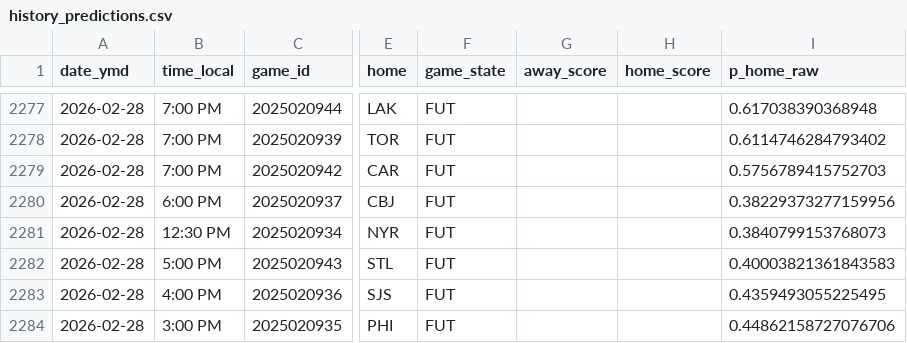
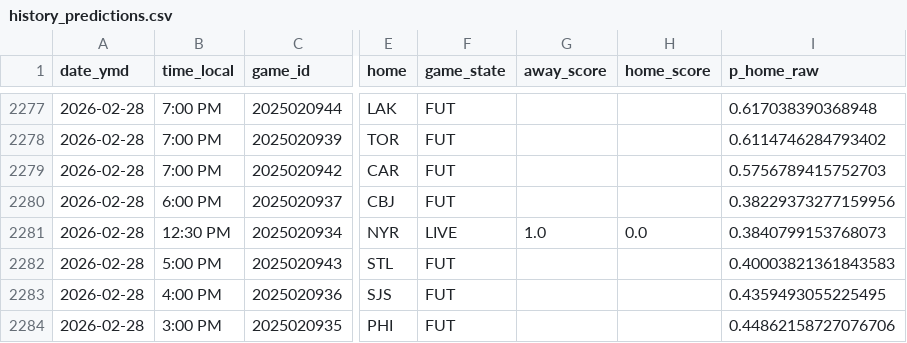
Before and after one commit to stat-trick-hockey/API_Model, a CSV file: output/history_predictions.csv, drawn as a sheet; only a part is shown, gaps mark what is left out; the diff names each change by its address in the sheet, - before the commit and + after, or states it on an @@ line.

```diff
--- a/output/history_predictions.csv
+++ b/output/history_predictions.csv
-F2281 (game_state): FUT
+F2281 (game_state): LIVE
-G2281 (away_score): (empty)
+G2281 (away_score): 1.0
-H2281 (home_score): (empty)
+H2281 (home_score): 0.0
```
Also changed, not shown: 2 other files.
